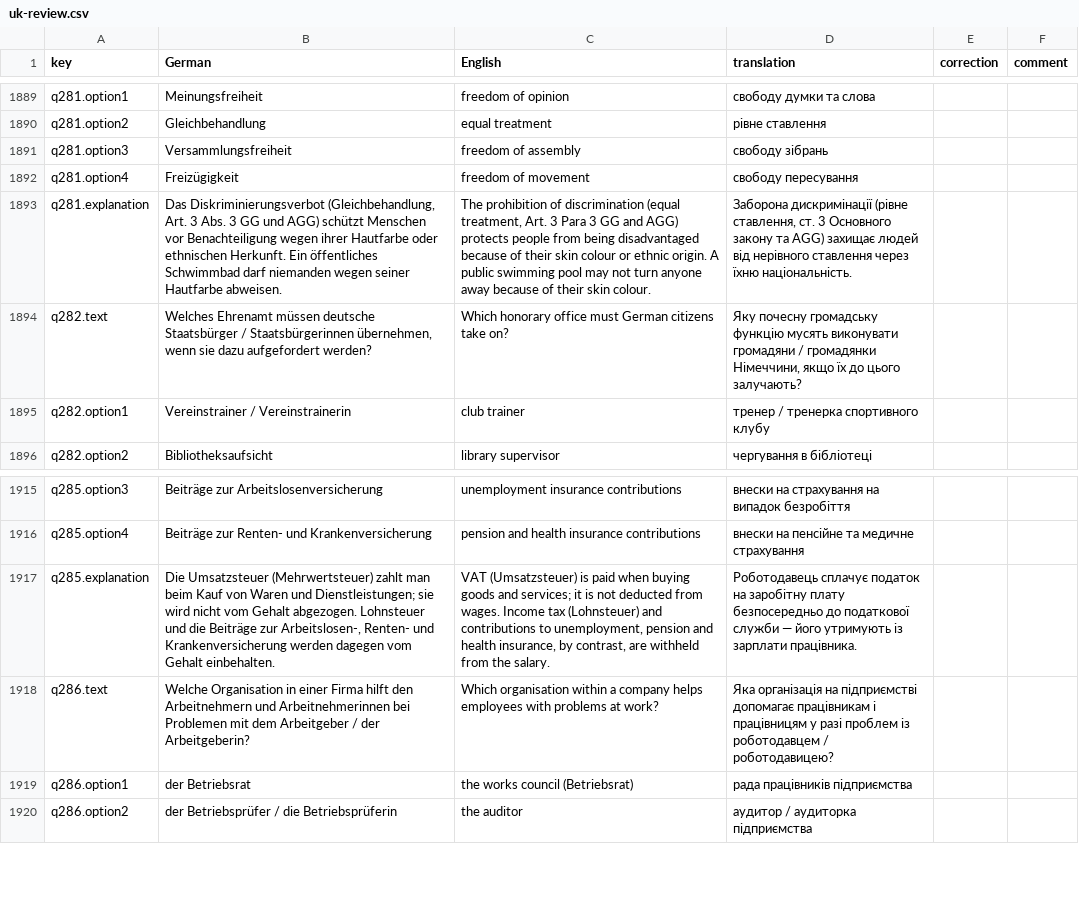
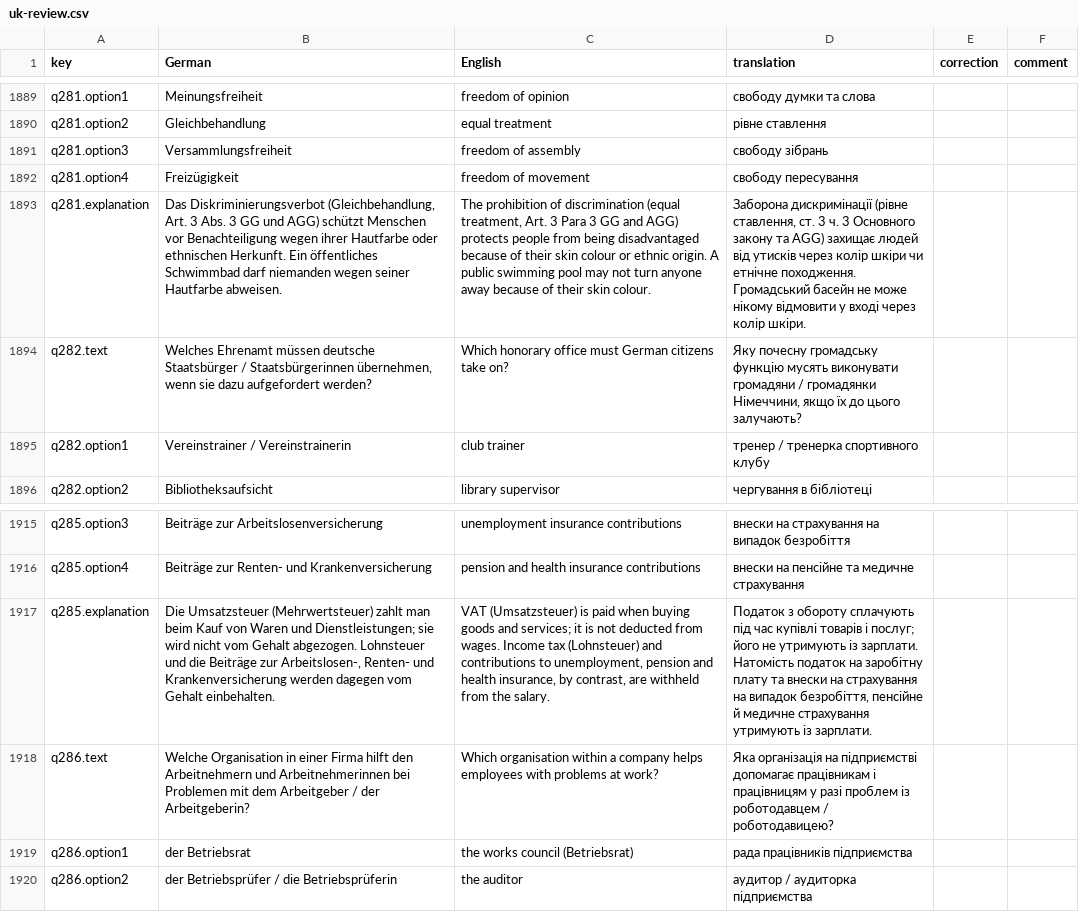
Before and after one commit to thelivinsine/eib-quiz, a CSV file: docs/translations/uk-review.csv, drawn as a sheet; only a part is shown, gaps mark what is left out; the diff names each change by its address in the sheet, - before the commit and + after, or states it on an @@ line.

```diff
--- a/docs/translations/uk-review.csv
+++ b/docs/translations/uk-review.csv
-D1893 (translation): …ст. 3 Основного закону та AGG) захищає людей від нерівного ставлення через їхню національність.
+D1893 (translation): …ст. 3 ч. 3 Основного закону та AGG) захищає людей від утисків через колір шкіри чи етнічне походження. Громадський басейн не може нікому відмовити у вході через колір шкіри.
-D1917 (translation): Роботодавець сплачує податок на заробітну плату безпосередньо до податкової служби — його утримують із зарплати працівника.
+D1917 (translation): Податок з обороту сплачують під час купівлі товарів і послуг; його не утримують із зарплати. Натомість податок на заробітну плату та внески на страхування на випадок безробіття, пенсійне й медичне страхування утримують із зарплати.
```
Also changed, not shown: docs/translations/fa-review.csv, docs/translations/ku-review.csv, 13 other files.
